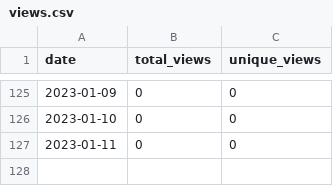
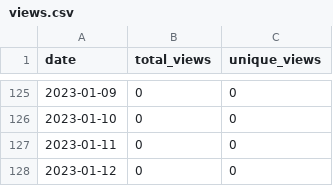
Before and after one commit to MatthewBentz/Comp3700, a CSV file: .traffic/views.csv, drawn as a sheet; only a part is shown, gaps mark what is left out.

```diff
--- a/.traffic/views.csv
+++ b/.traffic/views.csv
@@ -127 +127,2 @@ date,total_views,unique_views
 2023-01-11,0,0
+2023-01-12,0,0
```
Also changed, not shown: .traffic/clones.csv, 3 other files.
